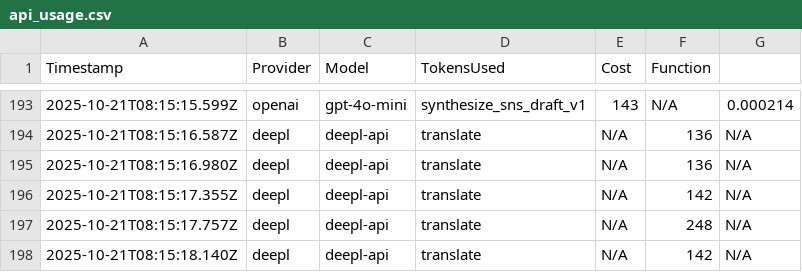
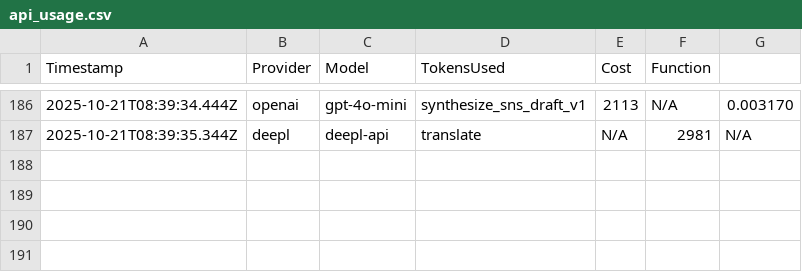
Before and after one commit to JasonK94/web-article-summarizer, a CSV file: logs/api_usage.csv, drawn as a sheet; only a part is shown, gaps mark what is left out; the diff covers the shown part only.

```diff
--- a/logs/api_usage.csv
+++ b/logs/api_usage.csv
@@ -193,6 +186,2 @@ Timestamp,Provider,Model,TokensUsed,Cost,Function
-2025-10-21T08:15:15.599Z,openai,gpt-4o-mini,synthesize_sns_draft_v1,143,N/A,0.000214
-2025-10-21T08:15:16.587Z,deepl,deepl-api,translate,N/A,136,N/A
-2025-10-21T08:15:16.980Z,deepl,deepl-api,translate,N/A,136,N/A
-2025-10-21T08:15:17.355Z,deepl,deepl-api,translate,N/A,142,N/A
-2025-10-21T08:15:17.757Z,deepl,deepl-api,translate,N/A,248,N/A
-2025-10-21T08:15:18.140Z,deepl,deepl-api,translate,N/A,142,N/A
+2025-10-21T08:39:34.444Z,openai,gpt-4o-mini,synthesize_sns_draft_v1,2113,N/A,0.003170
+2025-10-21T08:39:35.344Z,deepl,deepl-api,translate,N/A,2981,N/A
```
Also changed, not shown: 7 removed rows and 24 edited cells elsewhere in this file, data/2_processed/processed_content_test.csv, data/3_plans/manual_plan.csv, 15 other files.
